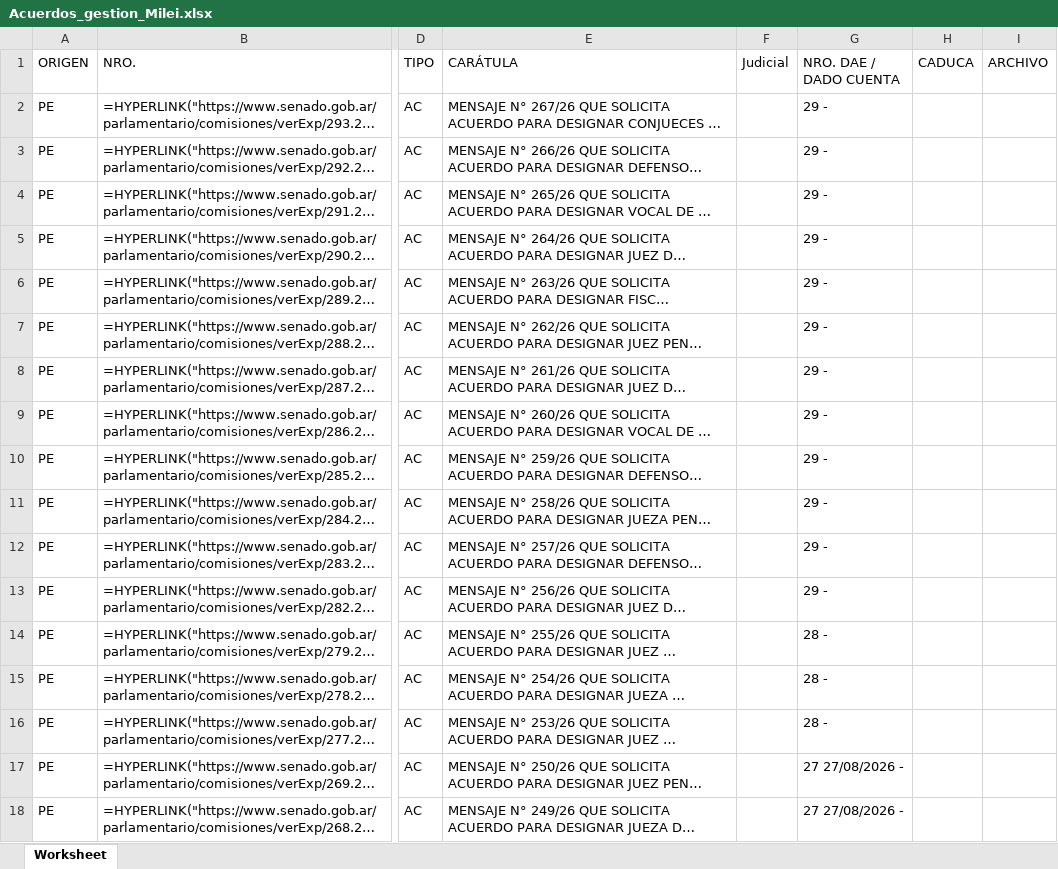
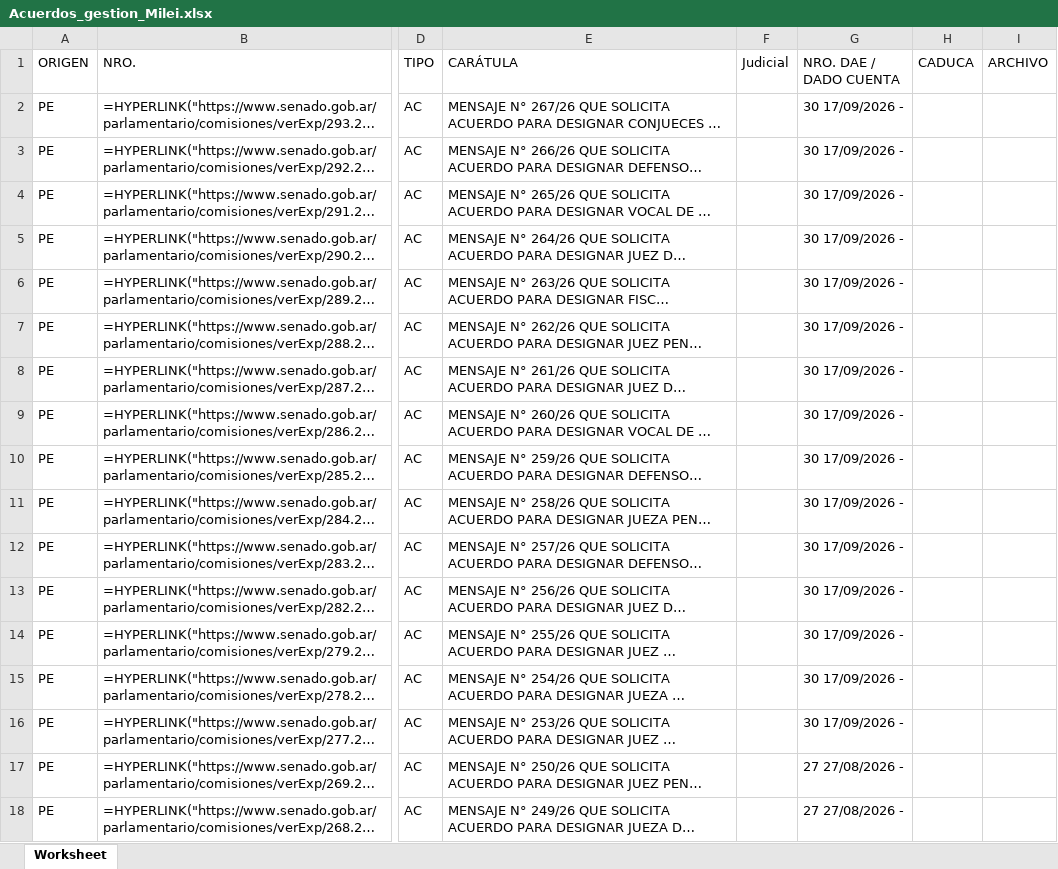
Before and after one commit to bonifaciomariano/Pliegos-Poder-Judicial, an Excel workbook: Acuerdos_gestion_Milei.xlsx, sheet Worksheet, drawn as a sheet; only a part is shown, gaps mark what is left out; long unchanged cells end in …; values as stored, in another font and other column widths than the file's, no borders; formulas without a stored value are shown as written; the diff covers the shown part only; the diff names each change by its address in the sheet, - before the commit and + after, or states it on an @@ line.

```diff
--- a/Acuerdos_gestion_Milei.xlsx (sheet Worksheet)
+++ b/Acuerdos_gestion_Milei.xlsx (sheet Worksheet)
-G2:G13 (NRO. DAE / DADO CUENTA): 29 -
+G2:G13 (NRO. DAE / DADO CUENTA): 30 17/09/2026 -
-G14:G16 (NRO. DAE / DADO CUENTA): 28 -
+G14:G16 (NRO. DAE / DADO CUENTA): 30 17/09/2026 -
```
Also changed, not shown: 5 added rows and 35 edited cells elsewhere in this sheet, 2 other files.
